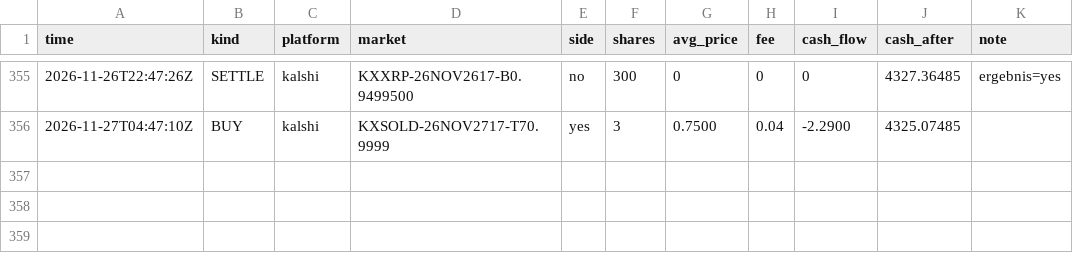
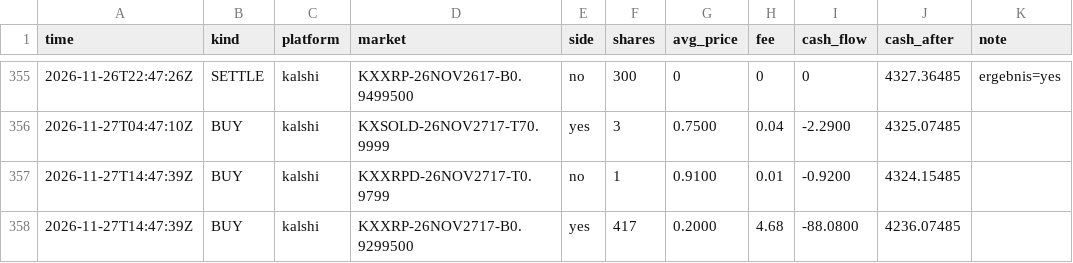
Before and after one commit to rouvenwieland/wahrscheinlichkeits-scanner-public, a CSV file: data/trades_modell_roh_10k.csv, drawn as a sheet; only a part is shown, gaps mark what is left out.

```diff
--- a/data/trades_modell_roh_10k.csv
+++ b/data/trades_modell_roh_10k.csv
@@ -356 +356,3 @@ time,kind,platform,market,side,shares,avg_price,fee,cash_flow,cash_after,note
 2026-11-27T04:47:10Z,BUY,kalshi,KXSOLD-26NOV2717-T70.9999,yes,3,0.7500,0.04,-2.2900,4325.07485,
+2026-11-27T14:47:39Z,BUY,kalshi,KXXRPD-26NOV2717-T0.9799,no,1,0.9100,0.01,-0.9200,4324.15485,
+2026-11-27T14:47:39Z,BUY,kalshi,KXXRP-26NOV2717-B0.9299500,yes,417,0.2000,4.68,-88.0800,4236.07485,
```
Also changed, not shown: data/berichte/verlauf.csv, data/trades_modell_roh.csv, 11 other files.
